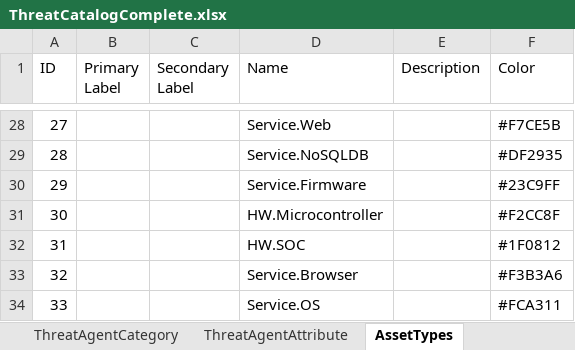
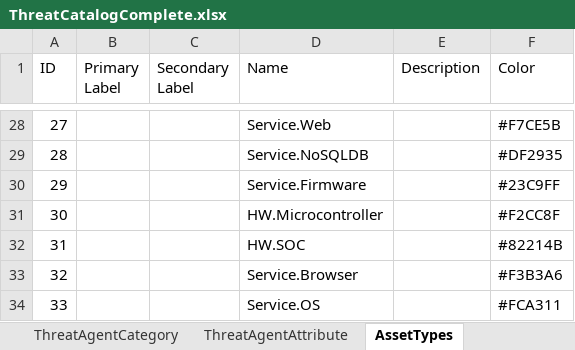
Before and after one commit to fefox97/AutomaticAttackPlanGenerator, an Excel workbook: apps/static/assets/dbs/ThreatCatalogComplete.xlsx, sheet AssetTypes, drawn as a sheet; only a part is shown, gaps mark what is left out; values as stored, in another font and other column widths than the file's, no borders; table styles not drawn; the diff names each change by its address in the sheet, - before the commit and + after, or states it on an @@ line.

Commit message:
aggiunti colori ai badge del catalogo degli asset type

```diff
--- a/apps/static/assets/dbs/ThreatCatalogComplete.xlsx (sheet AssetTypes)
+++ b/apps/static/assets/dbs/ThreatCatalogComplete.xlsx (sheet AssetTypes)
-F32 (Color): #1F0812
+F32 (Color): #82214B
```
Also changed, not shown: 4 other files.
